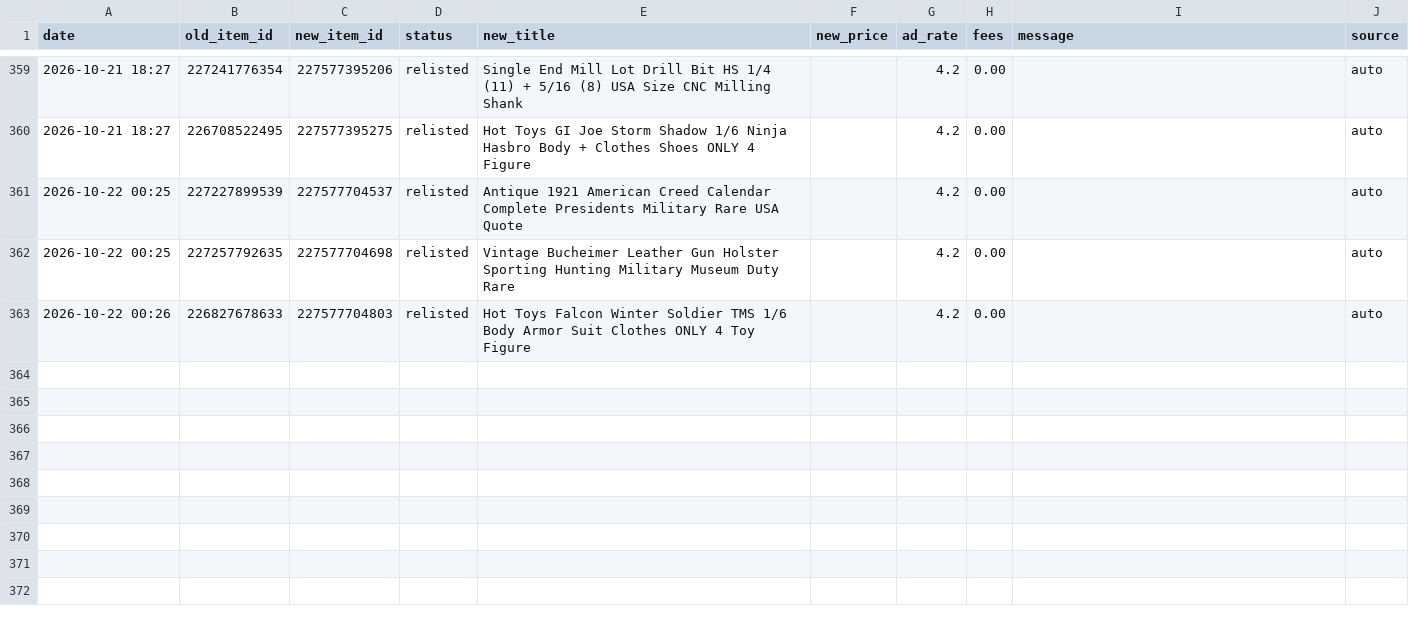
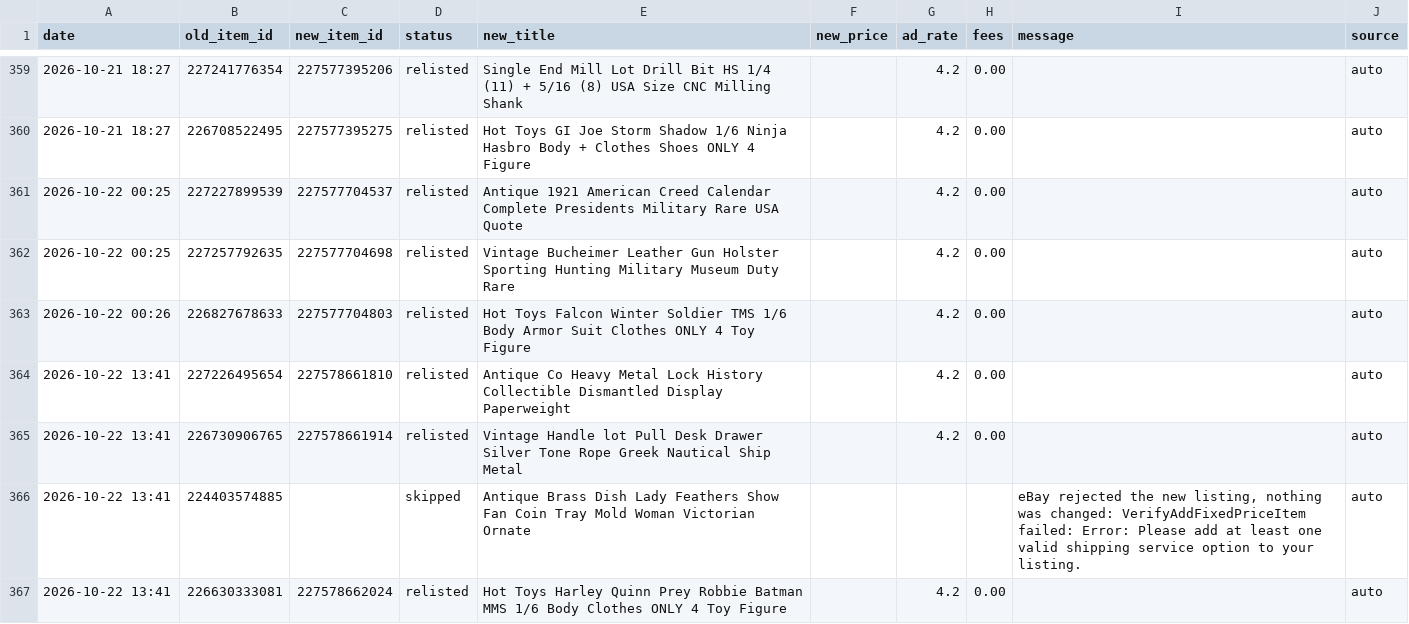
Before and after one commit to cromcomics1/ig-ebay-poster, a CSV file: log.csv, drawn as a sheet; only a part is shown, gaps mark what is left out; the diff names each change by its address in the sheet, - before the commit and + after, or states it on an @@ line.

Commit message:
Sell-similar log: 4 entries

```diff
--- a/log.csv
+++ b/log.csv
+row 364: 2026-10-22 13:41 | 227226495654 | 227578661810 | relisted | Antique Co Heavy Metal Lock History Collectible Dismantled Display Paperweight |  | 4.2 | 0.00 |  | auto
+row 365: 2026-10-22 13:41 | 226730906765 | 227578661914 | relisted | Vintage Handle lot Pull Desk Drawer Silver Tone Rope Greek Nautical Ship Metal |  | 4.2 | 0.00 |  | auto
+row 366: 2026-10-22 13:41 | 224403574885 |  | skipped | Antique Brass Dish Lady Feathers Show Fan Coin Tray Mold Woman Victorian Ornate |  |  |  | eBay rejected the new listing, nothing was changed: VerifyAddFixedPriceItem failed: Error: Please add at least one valid shipping service option to your listing. | auto
+row 367: 2026-10-22 13:41 | 226630333081 | 227578662024 | relisted | Hot Toys Harley Quinn Prey Robbie Batman MMS 1/6 Body Clothes ONLY 4 Toy Figure |  | 4.2 | 0.00 |  | auto
```
